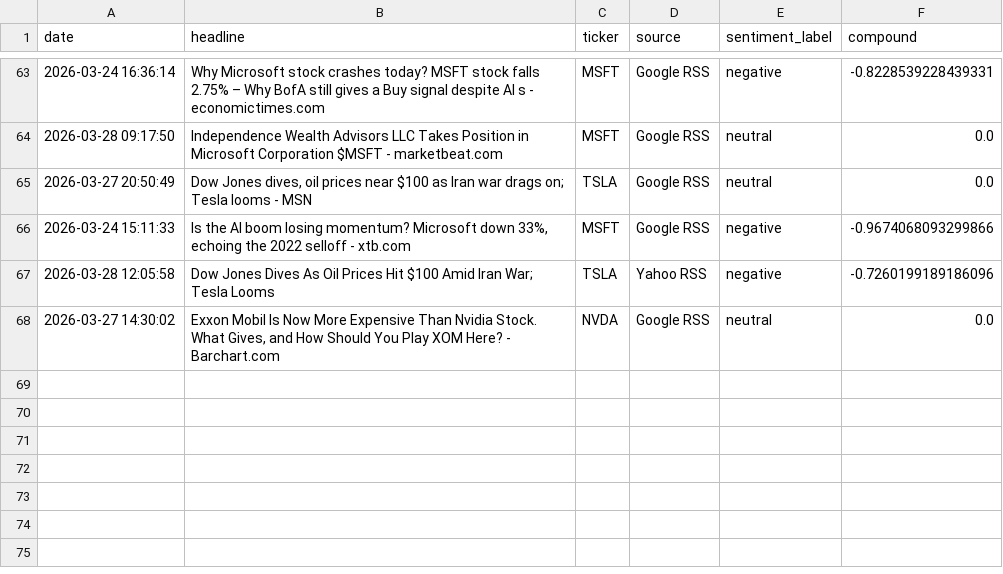
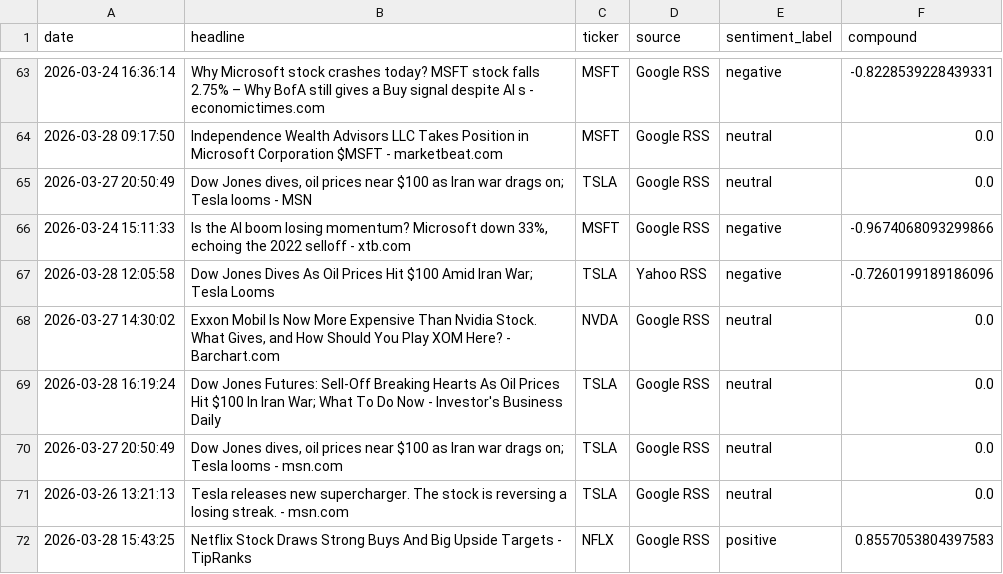
Before and after one commit to Kasuba-phani/stock-sentiment-tracker, a CSV file: data/raw_news/news_20260328.csv, drawn as a sheet; only a part is shown, gaps mark what is left out.

```diff
--- a/data/raw_news/news_20260328.csv
+++ b/data/raw_news/news_20260328.csv
@@ -68 +68,5 @@ date,headline,ticker,source,sentiment_label,compound
 2026-03-27 14:30:02,"Exxon Mobil Is Now More Expensive Than Nvidia Stock. What Gives, and How Should You Play XOM Here? - Barchart.com",NVDA,Google RSS,neutral,0.0
+2026-03-28 16:19:24,Dow Jones Futures: Sell-Off Breaking Hearts As Oil Prices Hit $100 In Iran War; What To Do Now - Investor's Business Daily,TSLA,Google RSS,neutral,0.0
+2026-03-27 20:50:49,"Dow Jones dives, oil prices near $100 as Iran war drags on; Tesla looms - msn.com",TSLA,Google RSS,neutral,0.0
+2026-03-26 13:21:13,Tesla releases new supercharger. The stock is reversing a losing streak. - msn.com,TSLA,Google RSS,neutral,0.0
+2026-03-28 15:43:25,Netflix Stock Draws Strong Buys And Big Upside Targets - TipRanks,NFLX,Google RSS,positive,0.8557053804397583
```
Also changed, not shown: data/stock_data_summary.csv.
